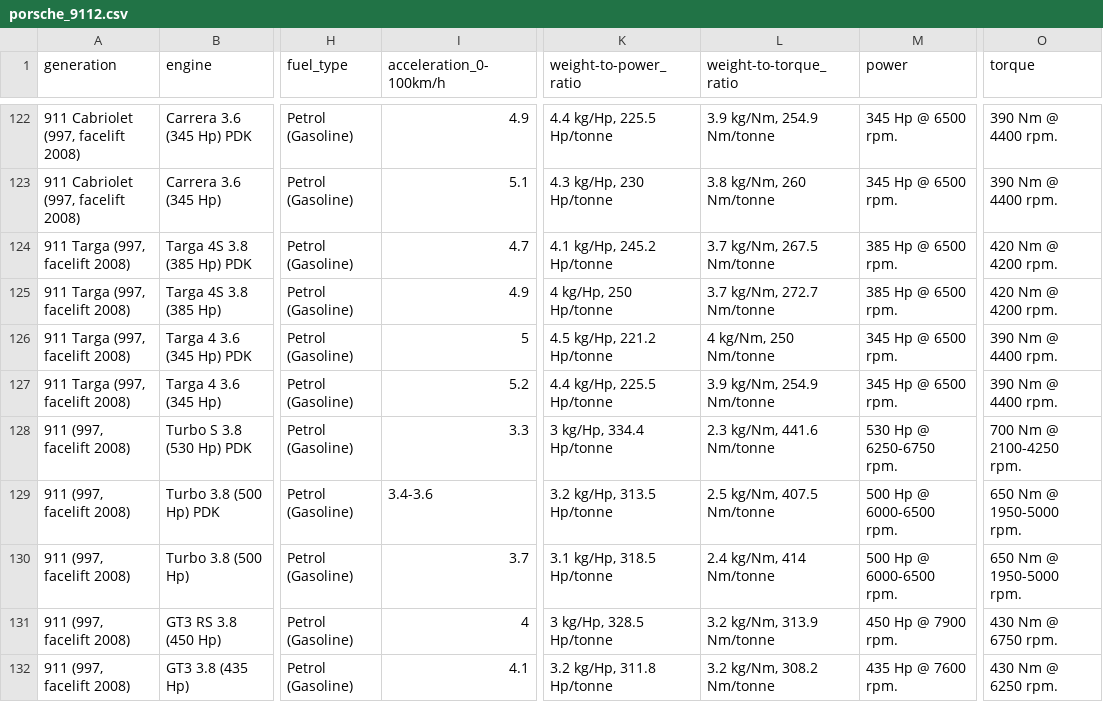
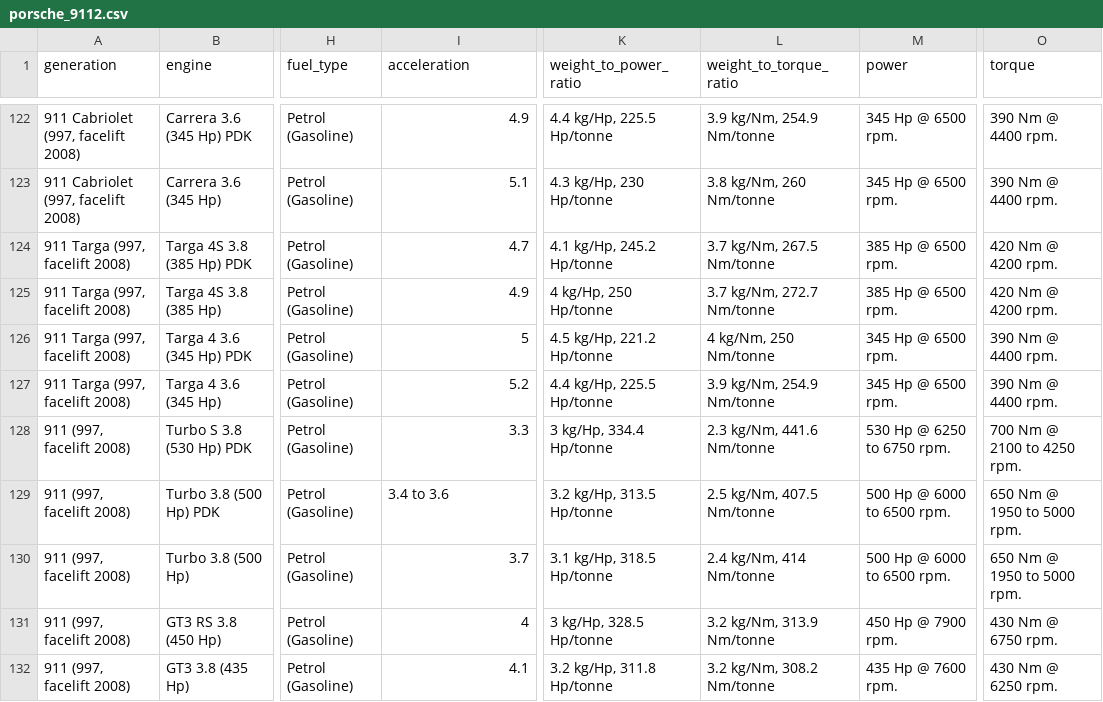
Before and after one commit to DouglasLewis-Elder/12DTS_Database, a CSV file: porsche_9112.csv, drawn as a sheet; only a part is shown, gaps mark what is left out; the diff covers the shown part only; the diff names each change by its address in the sheet, - before the commit and + after, or states it on an @@ line.

```diff
--- a/porsche_9112.csv
+++ b/porsche_9112.csv
-I1: acceleration_0-100km/h
+I1: acceleration
-K1: weight-to-power_ratio
+K1: weight_to_power_ratio
-L1: weight-to-torque_ratio
+L1: weight_to_torque_ratio
-M128 (power): 530 Hp @ 6250-6750 rpm.
+M128 (power): 530 Hp @ 6250 to 6750 rpm.
-O128 (torque): 700 Nm @ 2100-4250 rpm.
+O128 (torque): 700 Nm @ 2100 to 4250 rpm.
-I129 (acceleration): 3.4-3.6
+I129 (acceleration): 3.4 to 3.6
-M129:M130 (power): 500 Hp @ 6000-6500 rpm.
+M129:M130 (power): 500 Hp @ 6000 to 6500 rpm.
-O129:O130 (torque): 650 Nm @ 1950-5000 rpm.
+O129:O130 (torque): 650 Nm @ 1950 to 5000 rpm.
```
Also changed, not shown: 95 edited cells elsewhere in this file, porsche_911.csv, 3 other files.
